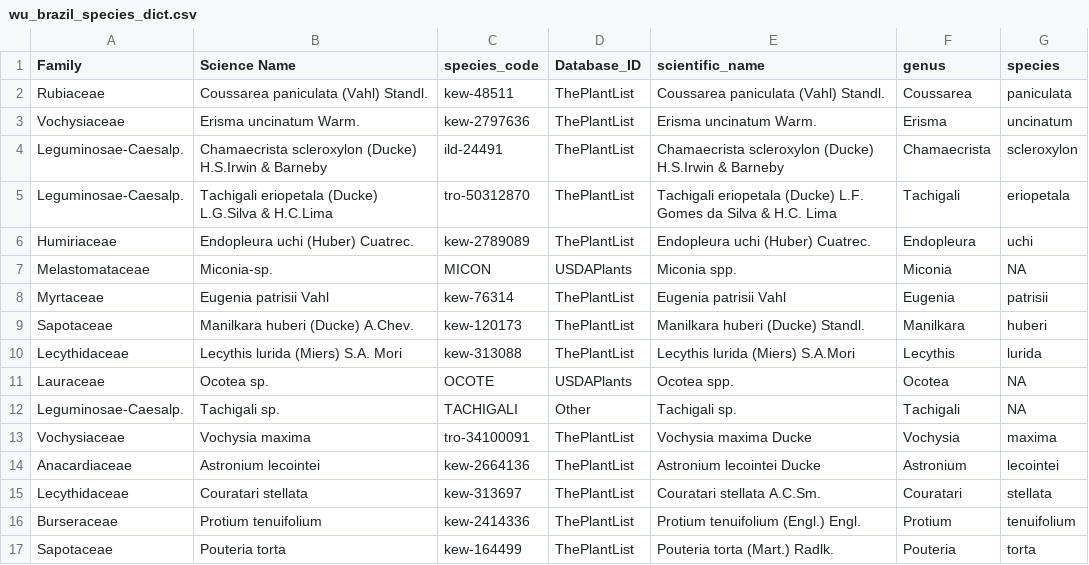
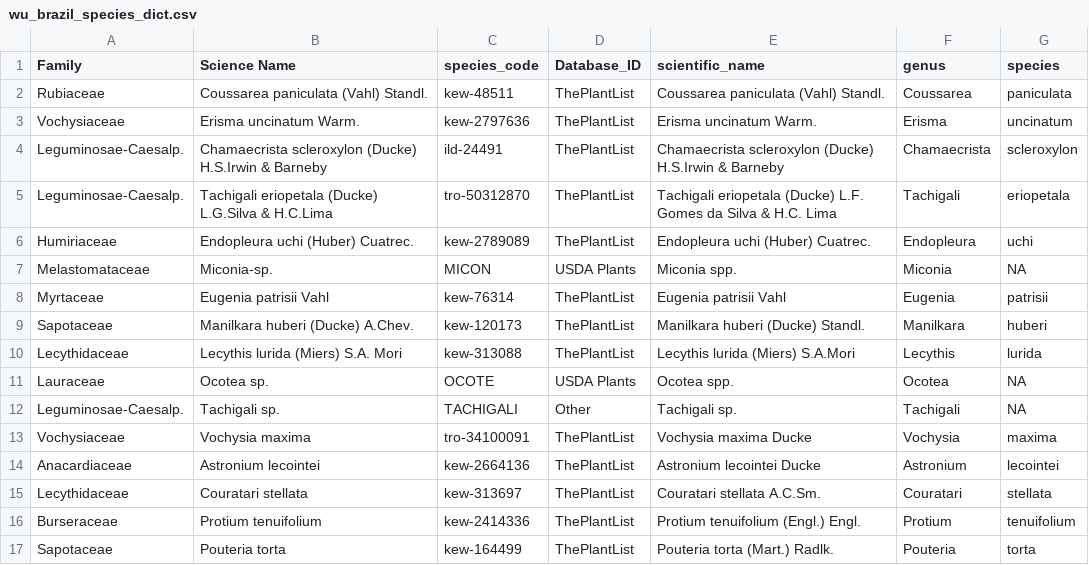
Before and after one commit to ashiklom/rspecan, a CSV file: extdata/species_dict/wu_brazil_species_dict.csv, drawn as a sheet.

Commit message:
Fix database_id field for species

```diff
--- a/extdata/species_dict/wu_brazil_species_dict.csv
+++ b/extdata/species_dict/wu_brazil_species_dict.csv
@@ -6,3 +6,3 @@ Leguminosae-Caesalp.,Tachigali eriopetala (Ducke) L.G.Silva & H.C.Lima,tro-50312
 Humiriaceae,Endopleura uchi (Huber) Cuatrec.,kew-2789089,ThePlantList,Endopleura uchi (Huber) Cuatrec.,Endopleura,uchi
-Melastomataceae,Miconia-sp.,MICON,USDAPlants,Miconia spp.,Miconia,NA
+Melastomataceae,Miconia-sp.,MICON,USDA Plants,Miconia spp.,Miconia,NA
 Myrtaceae,Eugenia patrisii Vahl,kew-76314,ThePlantList,Eugenia patrisii Vahl,Eugenia,patrisii
@@ -10,3 +10,3 @@ Sapotaceae,Manilkara huberi (Ducke) A.Chev.,kew-120173,ThePlantList,Manilkara hu
 Lecythidaceae,Lecythis lurida (Miers) S.A. Mori,kew-313088,ThePlantList,Lecythis lurida (Miers) S.A.Mori,Lecythis,lurida
-Lauraceae,Ocotea sp.,OCOTE,USDAPlants,Ocotea spp.,Ocotea,NA
+Lauraceae,Ocotea sp.,OCOTE,USDA Plants,Ocotea spp.,Ocotea,NA
 Leguminosae-Caesalp.,Tachigali sp.,TACHIGALI,Other,Tachigali sp.,Tachigali,NA
```
Also changed, not shown: extdata/species_dict/angers_species_dict.csv, extdata/species_dict/lopex_species_dict.csv, 13 other files.
